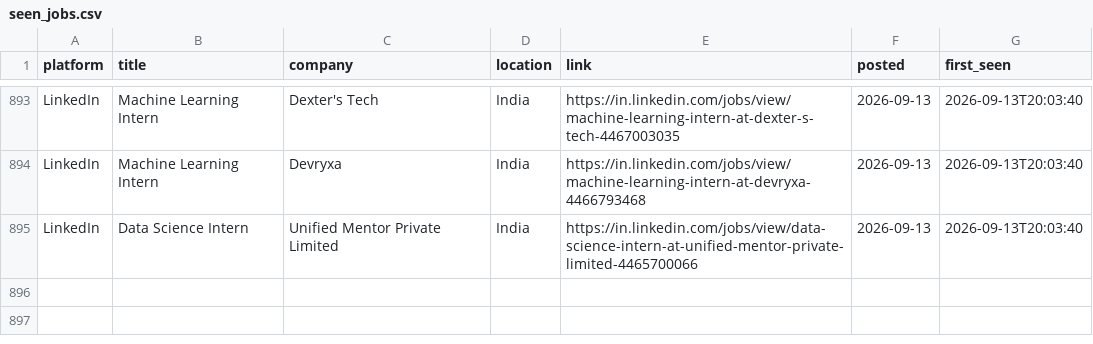
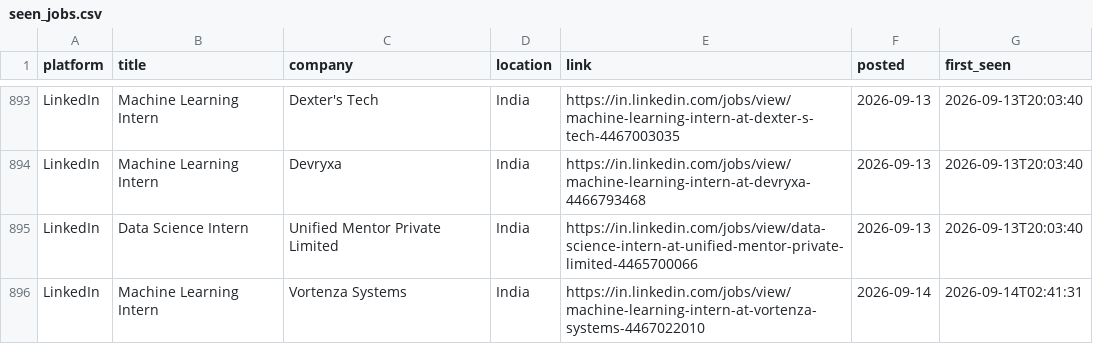
Before and after one commit to Kapilprajapat234/job-alert-bot, a CSV file: data/seen_jobs.csv, drawn as a sheet; only a part is shown, gaps mark what is left out.

```diff
--- a/data/seen_jobs.csv
+++ b/data/seen_jobs.csv
@@ -895 +895,2 @@ LinkedIn,Machine Learning Intern,Devryxa,India,https://in.linkedin.com/jobs/view
 LinkedIn,Data Science Intern,Unified Mentor Private Limited,India,https://in.linkedin.com/jobs/view/data-science-intern-at-unified-mentor-private-limited-4465700066,2026-09-13,2026-09-13T20:03:40
+LinkedIn,Machine Learning Intern,Vortenza Systems,India,https://in.linkedin.com/jobs/view/machine-learning-intern-at-vortenza-systems-4467022010,2026-09-14,2026-09-14T02:41:31
```
Also changed, not shown: data/new_jobs_latest_run.csv, 1 other file.
